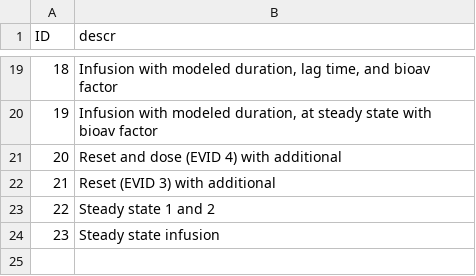
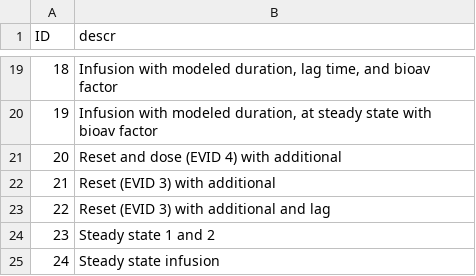
Before and after one commit to mrgsolve/nmtests, a CSV file: dosing/results/1001-run-key.csv, drawn as a sheet; only a part is shown, gaps mark what is left out; addresses are those after the commit; the diff names each change by its address in the sheet, - before the commit and + after, or states it on an @@ line.

```diff
--- a/dosing/results/1001-run-key.csv
+++ b/dosing/results/1001-run-key.csv
+row 23: 22 | Reset (EVID 3) with additional and lag
@@ column A (ID) renumbered from row 24 down @@
```
Also changed, not shown: dosing/1001/1001/NM_run1/1001.csv, dosing/data/1001.csv, 30 other files.
